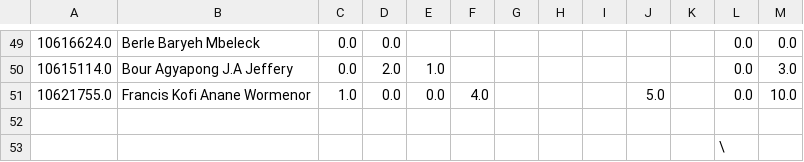
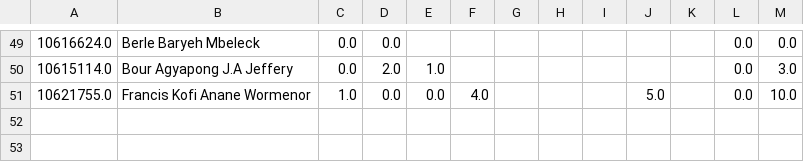
Before and after one commit to bluedistro/os-assessment, a CSV file: data.csv, drawn as a sheet; only a part is shown, gaps mark what is left out.

```diff
--- a/data.csv
+++ b/data.csv
@@ -51,3 +51 @@
 10621755.0,Francis Kofi Anane Wormenor,1.0,0.0,0.0,4.0,,,,5.0,,0.0,10.0
-,,,,,,,,,,,,
-,,,,,,,,,,,\,
```
Also changed, not shown: 2 other files.
